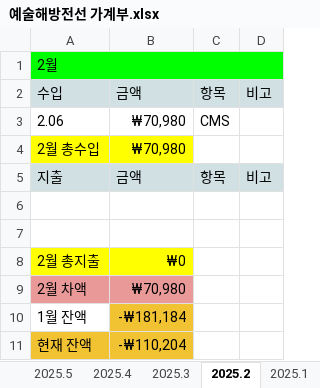
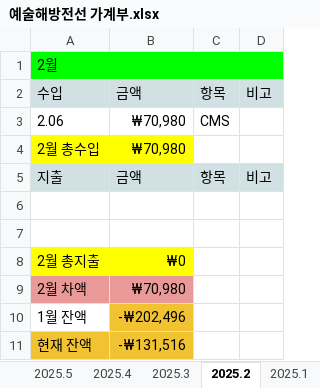
Before and after one commit to hwangtab/alf, an Excel workbook: docs/예술해방전선 가계부.xlsx, sheet 2025.2, drawn as a sheet; values as stored, in another font and other column widths than the file's, no borders; charts and pictures not drawn; the diff names each change by its address in the sheet, - before the commit and + after, or states it on an @@ line.

```diff
--- a/docs/예술해방전선 가계부.xlsx (sheet 2025.2)
+++ b/docs/예술해방전선 가계부.xlsx (sheet 2025.2)
-B10: -₩181,184
+B10: -₩202,496
-B11: -₩110,204
+B11: -₩131,516
```
Also changed, not shown: sheet 2025.1, sheet 2024.12, sheet 2024.10, sheet 2024.6, sheet 2024.5, sheet 2026.2, 23 more sheets, other sheet tabs, 1 other file.
